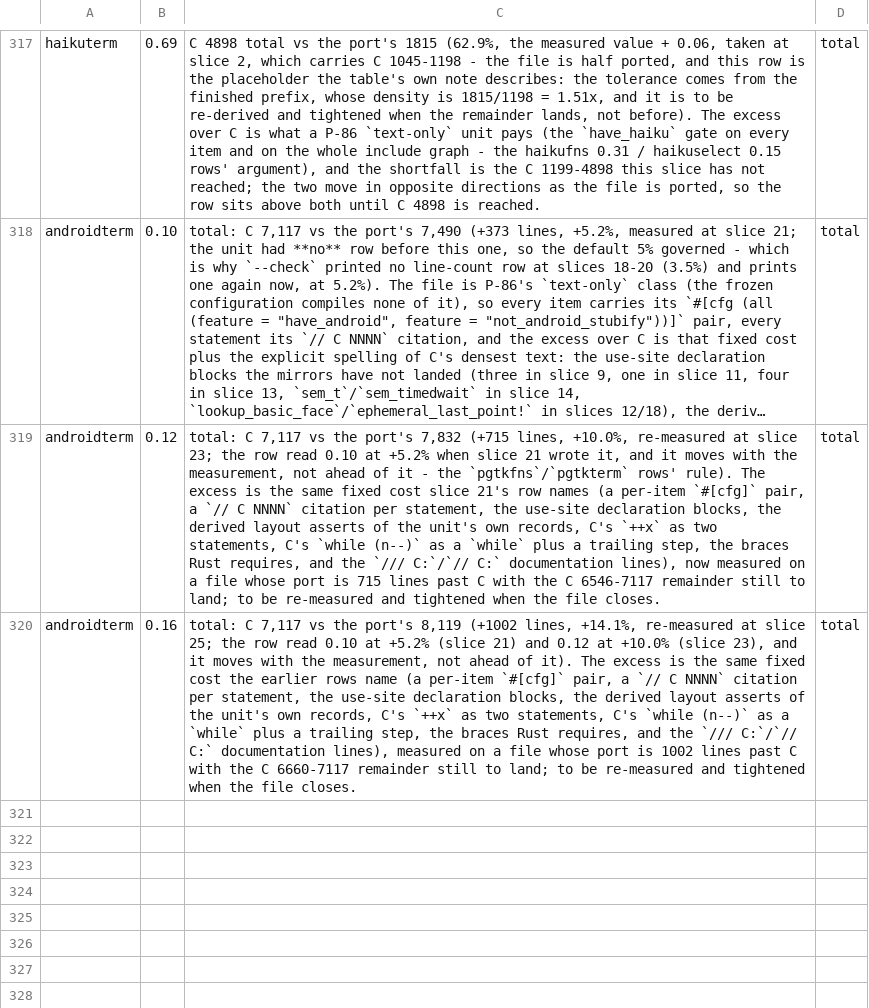
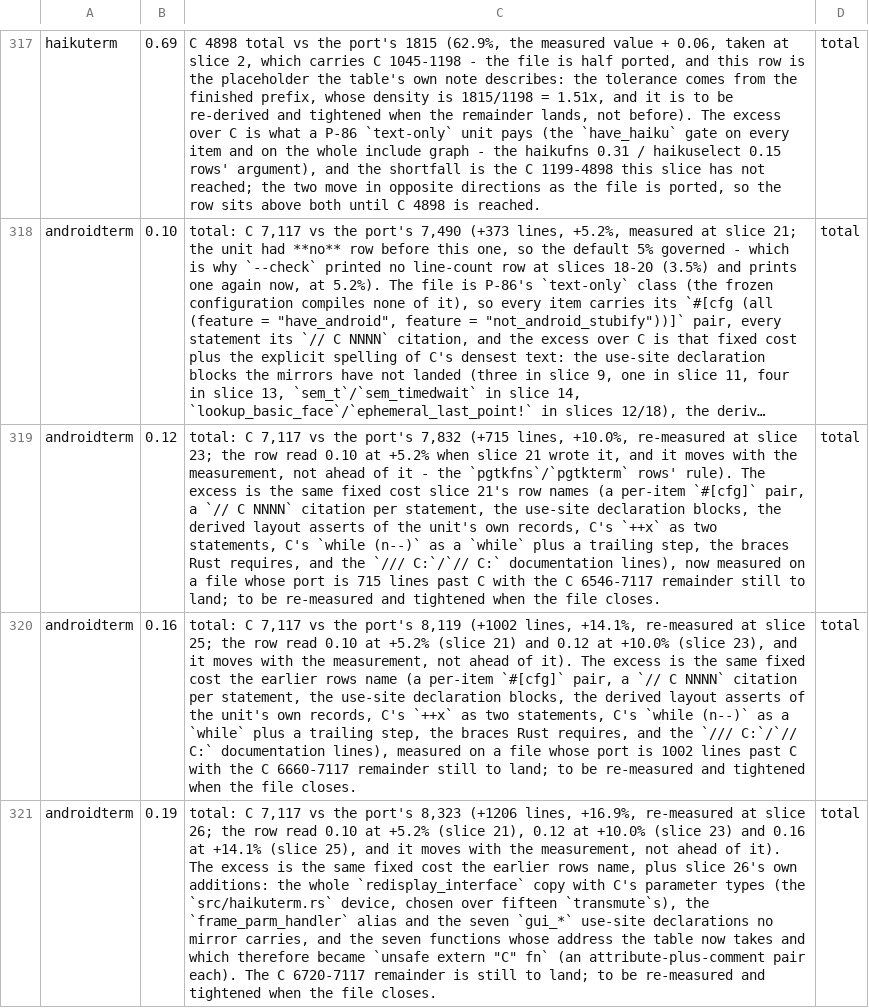
Before and after one commit to liuchong/femacs, a TSV file: docs/ports/line-drift-tolerance.tsv, drawn as a sheet; only a part is shown, gaps mark what is left out; long unchanged cells end in …; the diff names each change by its address in the sheet, - before the commit and + after, or states it on an @@ line.

Commit message:
port(androidterm): slice 26 - the redisplay-interface table and two terminal-side entries (C 6660-6718)
The #endif that closes C 47's arm, the android_redisplay_interface table,
frame_set_mouse_pixel_position (C's body is the comment alone) and
get_keysym_name.  The table forced three measured decisions: the unit's own
redisplay_interface copy grew to the whole record with C's parameter types
(the haikuterm device, chosen over fifteen transmutes against the mirror's
c_void-typed copy); frame_parm_handler and the seven gui_* entries are
declared at the use site because no mirror carries them; and the seven
functions the table now points at became unsafe extern "C" fn, which the
compiler's own error list named one by one.

- arm probe (the five gates of 4.131): exit 1, 2 errors - the two
  frame-mirror fields, unchanged (25 -> 9 -> 2 over three probes)
- extract-abi.py --check: missing function 7 -> 5; export rows stay 22; the
  file-scope section stays empty; an does-not-mention row is absent and the
  tolerance row moved to 0.19 (measured at +16.9%)
- ten gates: nine at 0 failures; check-declarations reports the one
  pre-existing docs/ports/androidvfs.md row (present in HEAD, androidvfs
  lane), not from this slice

```diff
--- a/docs/ports/line-drift-tolerance.tsv
+++ b/docs/ports/line-drift-tolerance.tsv
+row 321: androidterm | 0.19 | total: C 7,117 vs the port's 8,323 (+1206 lines, +16.9%, re-measured at slice 26; the row read 0.10 at +5.2% (slice 21), 0.12 at +10.0% (slice 23) and 0.16 at +14.1% (slice 25), and it moves with the measurement, not ahead of it). The excess is the same fixed cost the earlier rows name, plus slice 26's own additions: the whole `redisplay_interface` copy with C's parameter types (the `src/haikuterm.rs` device, chosen over fifteen `transmute`s), the `frame_parm_handler` alias and the seven `gui_*` use-site declarations no mirror carries, and the seven functions whose address the table now takes and which therefore became `unsafe extern "C" fn` (an attribute-plus-comment pair each). The C 6720-7117 remainder is still to land; to be re-measured and tightened when the file closes. | total
```
Also changed, not shown: 3 other files.
